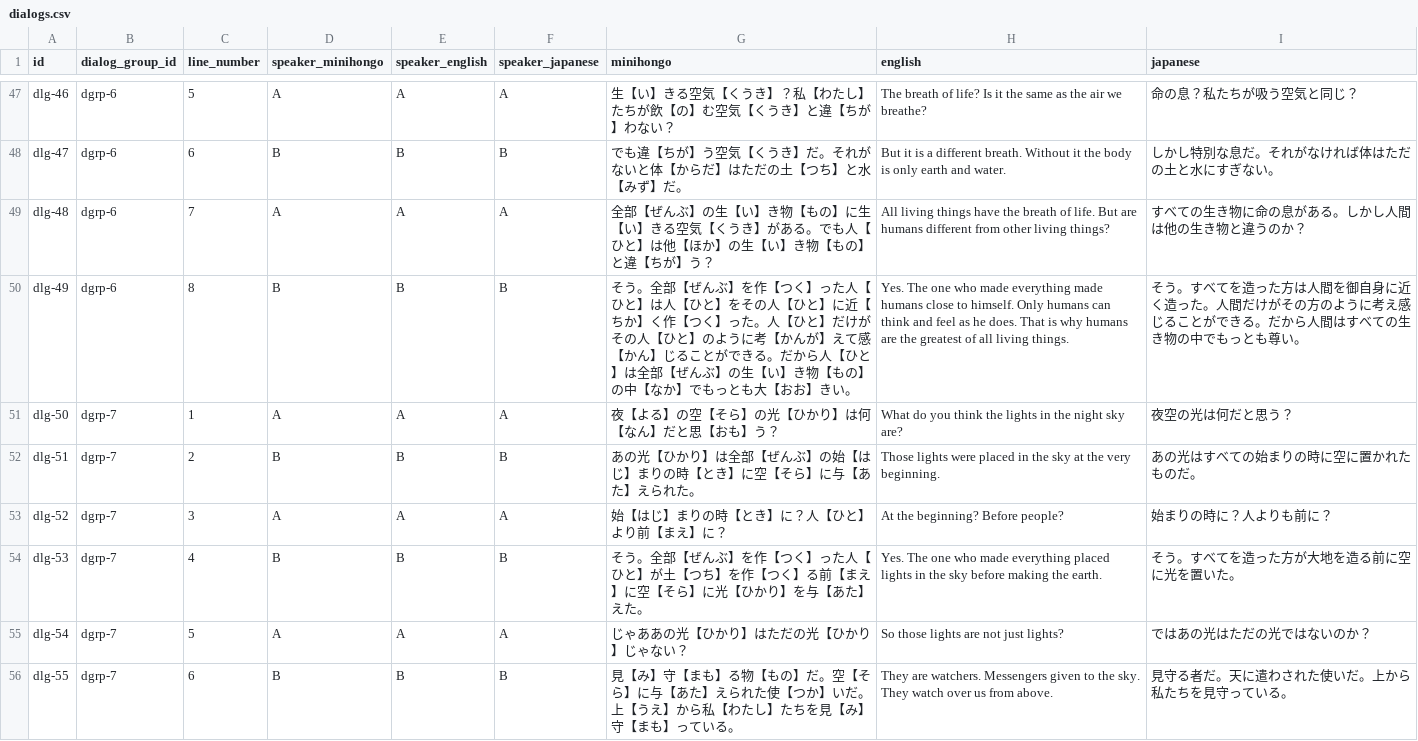
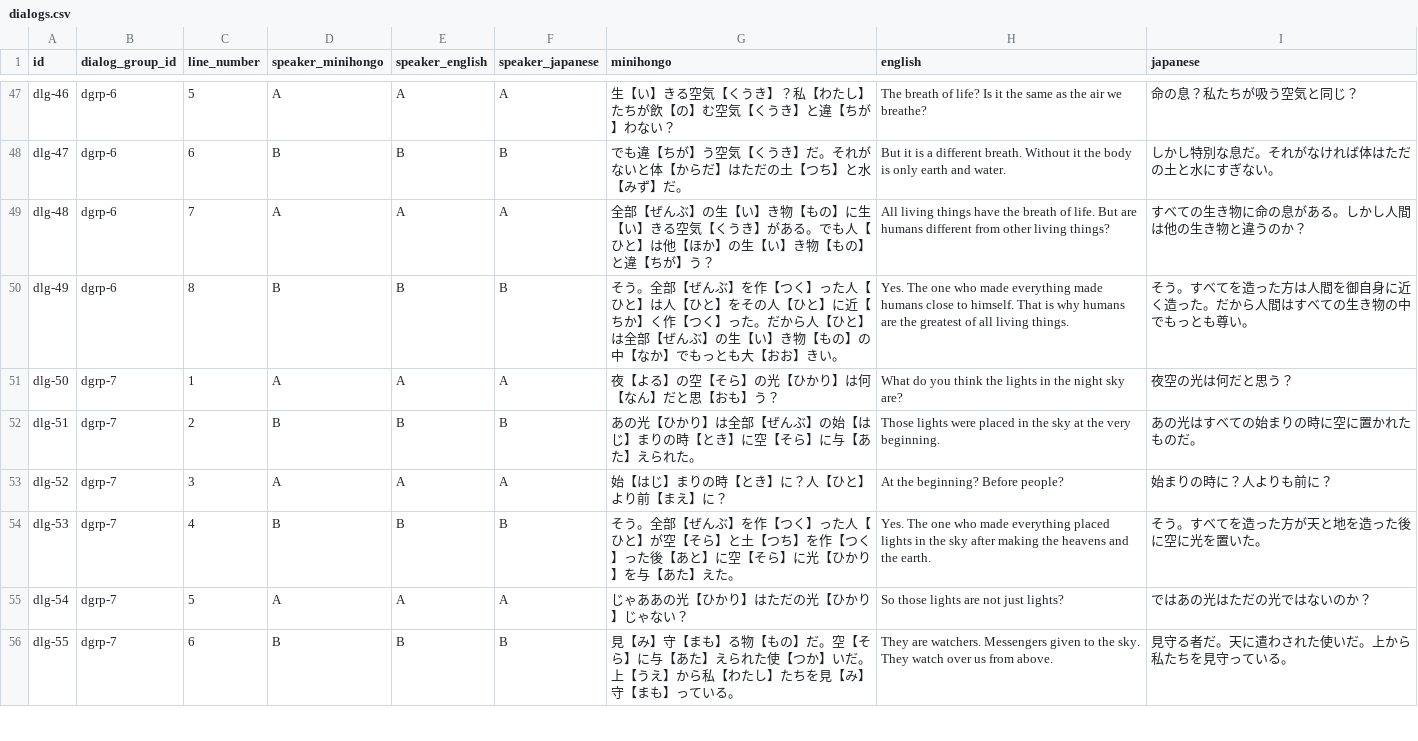
Before and after one commit to KakkoiDev/minihongo, a CSV file: data/dialogs.csv, drawn as a sheet; only a part is shown, gaps mark what is left out.

Commit message:
Fix Genesis dialog: stars after earth, remove angels-exclusion sentence
- Stars placed in sky after heavens and earth, not before (Genesis 1:1, 1:14-16)
- Remove claim only humans can think/feel like God (angels can too)

```diff
--- a/data/dialogs.csv
+++ b/data/dialogs.csv
@@ -49,3 +49,3 @@ dlg-47,dgrp-6,6,B,B,B,でも違【ちが】う空気【くうき】だ。それ
 dlg-48,dgrp-6,7,A,A,A,全部【ぜんぶ】の生【い】き物【もの】に生【い】きる空気【くうき】がある。でも人【ひと】は他【ほか】の生【い】き物【もの】と違【ちが】う？,All living things have the breath of life. But are humans different from other living things?,すべての生き物に命の息がある。しかし人間は他の生き物と違うのか？
-dlg-49,dgrp-6,8,B,B,B,そう。全部【ぜんぶ】を作【つく】った人【ひと】は人【ひと】をその人【ひと】に近【ちか】く作【つく】った。人【ひと】だけがその人【ひと】のように考【かんが】えて感【かん】じることができる。だから人【ひと】は全部【ぜんぶ】の生【い】き物【もの】の中【なか】でもっとも大【おお】きい。,Yes. The one who made everything made humans close to himself. Only humans can think and feel as he does. That is why humans are the greatest of all living things.,そう。すべてを造った方は人間を御自身に近く造った。人間だけがその方のように考え感じることができる。だから人間はすべての生き物の中でもっとも尊い。
+dlg-49,dgrp-6,8,B,B,B,そう。全部【ぜんぶ】を作【つく】った人【ひと】は人【ひと】をその人【ひと】に近【ちか】く作【つく】った。だから人【ひと】は全部【ぜんぶ】の生【い】き物【もの】の中【なか】でもっとも大【おお】きい。,Yes. The one who made everything made humans close to himself. That is why humans are the greatest of all living things.,そう。すべてを造った方は人間を御自身に近く造った。だから人間はすべての生き物の中でもっとも尊い。
 dlg-50,dgrp-7,1,A,A,A,夜【よる】の空【そら】の光【ひかり】は何【なん】だと思【おも】う？,What do you think the lights in the night sky are?,夜空の光は何だと思う？
@@ -53,3 +53,3 @@ dlg-51,dgrp-7,2,B,B,B,あの光【ひかり】は全部【ぜんぶ】の始【
 dlg-52,dgrp-7,3,A,A,A,始【はじ】まりの時【とき】に？人【ひと】より前【まえ】に？,At the beginning? Before people?,始まりの時に？人よりも前に？
-dlg-53,dgrp-7,4,B,B,B,そう。全部【ぜんぶ】を作【つく】った人【ひと】が土【つち】を作【つく】る前【まえ】に空【そら】に光【ひかり】を与【あた】えた。,Yes. The one who made everything placed lights in the sky before making the earth.,そう。すべてを造った方が大地を造る前に空に光を置いた。
+dlg-53,dgrp-7,4,B,B,B,そう。全部【ぜんぶ】を作【つく】った人【ひと】が空【そら】と土【つち】を作【つく】った後【あと】に空【そら】に光【ひかり】を与【あた】えた。,Yes. The one who made everything placed lights in the sky after making the heavens and the earth.,そう。すべてを造った方が天と地を造った後に空に光を置いた。
 dlg-54,dgrp-7,5,A,A,A,じゃああの光【ひかり】はただの光【ひかり】じゃない？,So those lights are not just lights?,ではあの光はただの光ではないのか？
```
Also changed, not shown: 2 other files.
